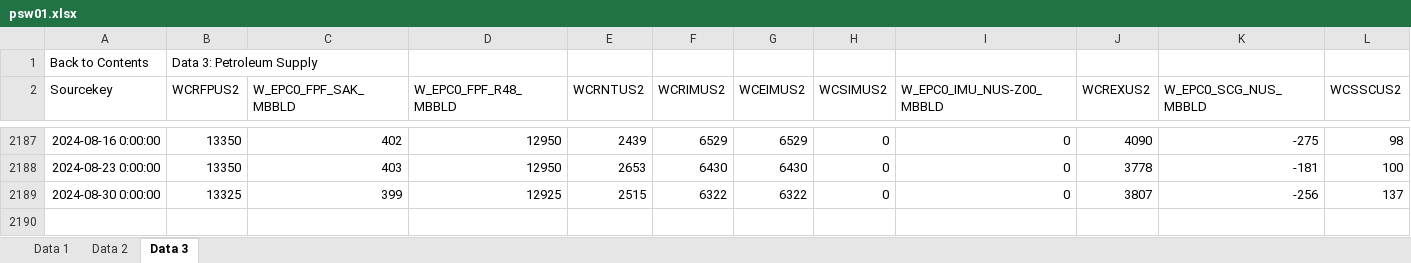
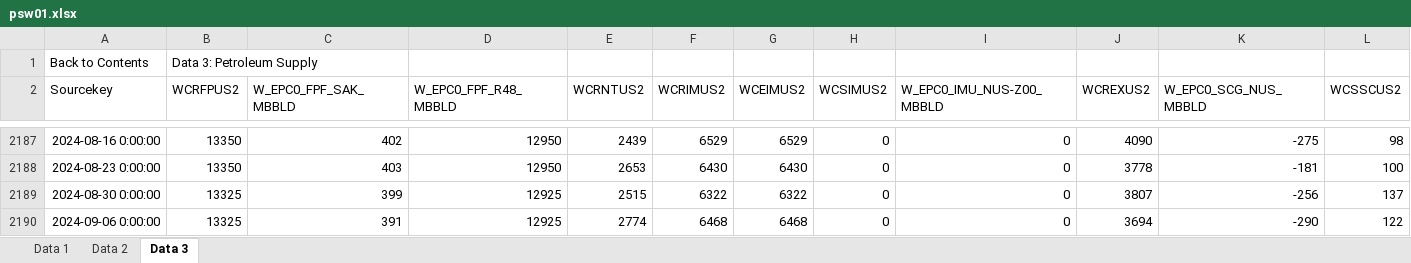
Before and after one commit to Shawnye68/EIA_WPSR, an Excel workbook: psw01.xlsx, sheet Data 3, drawn as a sheet; only a part is shown, gaps mark what is left out; values as stored, in another font and other column widths than the file's, no borders; rows hold the shown columns only; the diff names each change by its address in the sheet, - before the commit and + after, or states it on an @@ line.

```diff
--- a/psw01.xlsx (sheet Data 3)
+++ b/psw01.xlsx (sheet Data 3)
+row 2190: 2024-09-06 0:00:00 | 13325 | 391 | 12925 | 2774 | 6468 | 6468 | 0 | 0 | 3694 | -290 | 122
```
Also changed, not shown: sheet Data 2, sheet Data 1, 1 other file.
